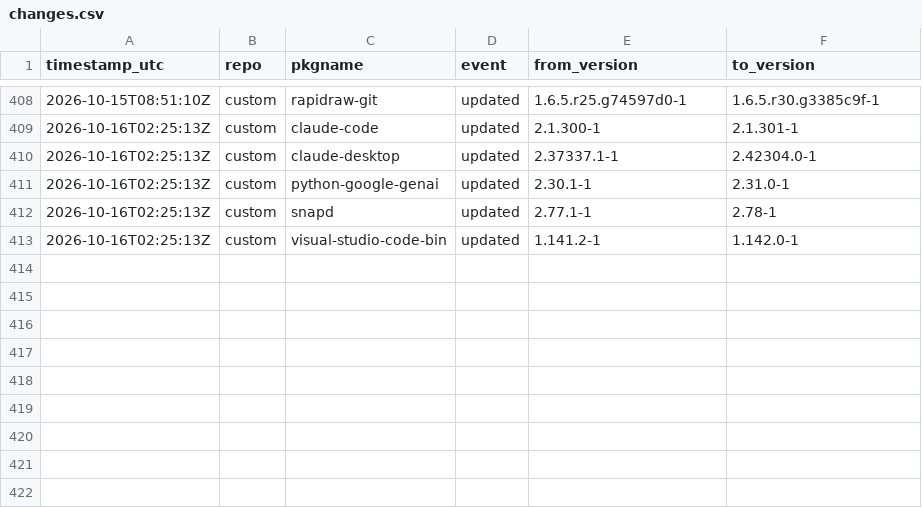
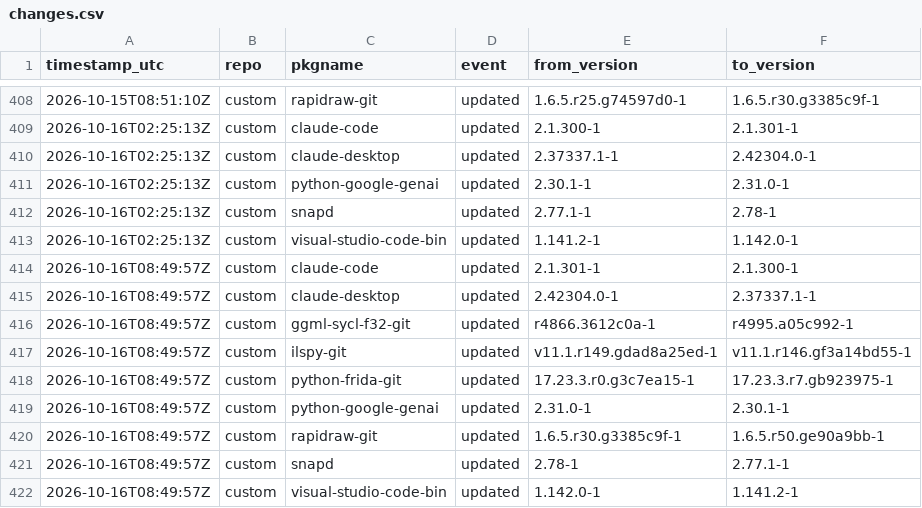
Before and after one commit to xerootg/xerootg.github.io, a CSV file: data/changes.csv, drawn as a sheet; only a part is shown, gaps mark what is left out.

```diff
--- a/data/changes.csv
+++ b/data/changes.csv
@@ -413 +413,10 @@ timestamp_utc,repo,pkgname,event,from_version,to_version
 2026-10-16T02:25:13Z,custom,visual-studio-code-bin,updated,1.141.2-1,1.142.0-1
+2026-10-16T08:49:57Z,custom,claude-code,updated,2.1.301-1,2.1.300-1
+2026-10-16T08:49:57Z,custom,claude-desktop,updated,2.42304.0-1,2.37337.1-1
+2026-10-16T08:49:57Z,custom,ggml-sycl-f32-git,updated,r4866.3612c0a-1,r4995.a05c992-1
+2026-10-16T08:49:57Z,custom,ilspy-git,updated,v11.1.r149.gdad8a25ed-1,v11.1.r146.gf3a14bd55-1
+2026-10-16T08:49:57Z,custom,python-frida-git,updated,17.23.3.r0.g3c7ea15-1,17.23.3.r7.gb923975-1
+2026-10-16T08:49:57Z,custom,python-google-genai,updated,2.31.0-1,2.30.1-1
+2026-10-16T08:49:57Z,custom,rapidraw-git,updated,1.6.5.r30.g3385c9f-1,1.6.5.r50.ge90a9bb-1
+2026-10-16T08:49:57Z,custom,snapd,updated,2.78-1,2.77.1-1
+2026-10-16T08:49:57Z,custom,visual-studio-code-bin,updated,1.142.0-1,1.141.2-1
```
Also changed, not shown: data/packages.csv, 2 other files.
